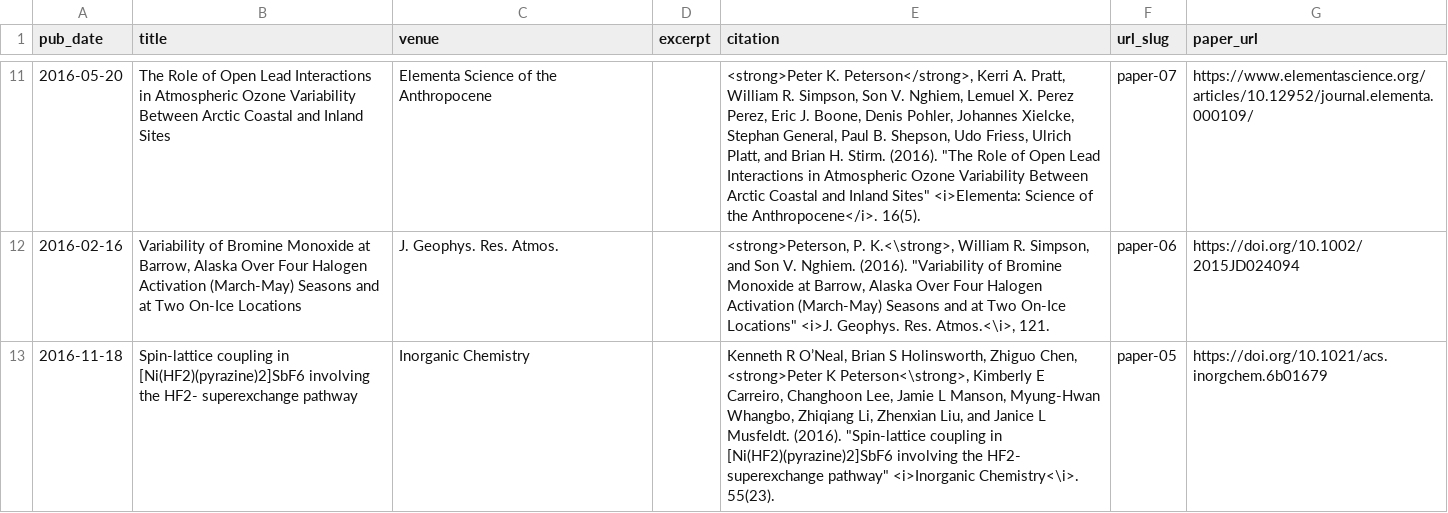
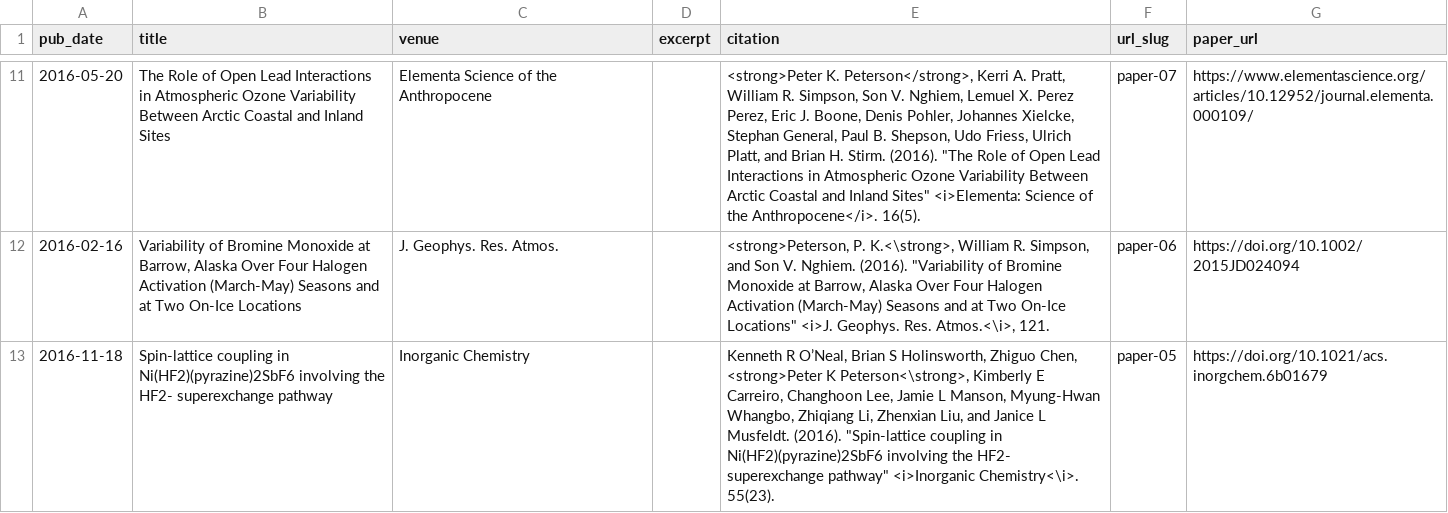
Before and after one commit to pkpeterson/pkpeterson.github.io, a TSV file: markdown_generator/publications.tsv, drawn as a sheet; only a part is shown, gaps mark what is left out.

```diff
--- a/markdown_generator/publications.tsv
+++ b/markdown_generator/publications.tsv
@@ -12,2 +12,2 @@ pub_date	title	venue	excerpt	citation	url_slug	paper_url
 2016-02-16	Variability of Bromine Monoxide at Barrow, Alaska Over Four Halogen Activation (March-May) Seasons and at Two On-Ice Locations	J. Geophys. Res. Atmos.		<strong>Peterson, P. K.<\strong>, William R. Simpson, and Son V. Nghiem. (2016). "Variability of Bromine Monoxide at Barrow, Alaska Over Four Halogen Activation (March-May) Seasons and at Two On-Ice Locations" <i>J. Geophys. Res. Atmos.<\i>, 121.	paper-06	https://doi.org/10.1002/2015JD024094
-2016-11-18	Spin-lattice coupling in [Ni(HF2)(pyrazine)2]SbF6 involving the HF2-  superexchange pathway	Inorganic Chemistry		Kenneth R O’Neal, Brian S Holinsworth, Zhiguo Chen, <strong>Peter K Peterson<\strong>, Kimberly E Carreiro, Changhoon Lee, Jamie L Manson, Myung-Hwan Whangbo, Zhiqiang Li, Zhenxian Liu, and Janice L Musfeldt. (2016). "Spin-lattice coupling in [Ni(HF2)(pyrazine)2]SbF6 involving the HF2-  superexchange pathway" <i>Inorganic Chemistry<\i>. 55(23).	paper-05	https://doi.org/10.1021/acs.inorgchem.6b01679
+2016-11-18	Spin-lattice coupling in Ni(HF2)(pyrazine)2SbF6 involving the HF2-  superexchange pathway	Inorganic Chemistry		Kenneth R O’Neal, Brian S Holinsworth, Zhiguo Chen, <strong>Peter K Peterson<\strong>, Kimberly E Carreiro, Changhoon Lee, Jamie L Manson, Myung-Hwan Whangbo, Zhiqiang Li, Zhenxian Liu, and Janice L Musfeldt. (2016). "Spin-lattice coupling in Ni(HF2)(pyrazine)2SbF6 involving the HF2-  superexchange pathway" <i>Inorganic Chemistry<\i>. 55(23).	paper-05	https://doi.org/10.1021/acs.inorgchem.6b01679
```
Also changed, not shown: 1 other file.
